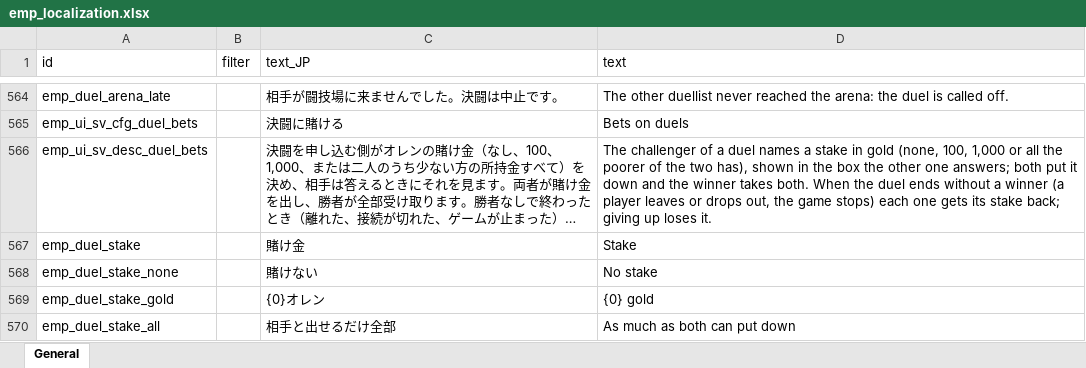
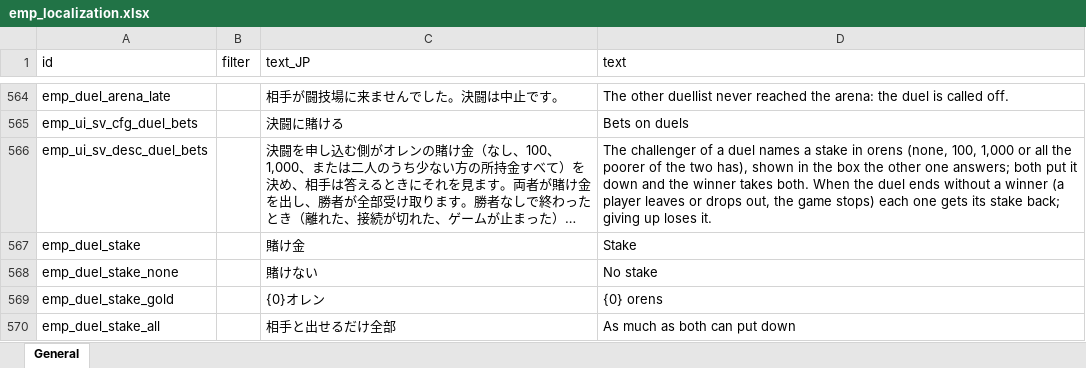
Before and after one commit to jeanfreger/elin-together-independence, an Excel workbook: package/LangMod/EN/emp_localization.xlsx, sheet General, drawn as a sheet; only a part is shown, gaps mark what is left out; long unchanged cells end in …; values as stored, in another font and other column widths than the file's, no borders; the diff covers the shown part only; the diff names each change by its address in the sheet, - before the commit and + after, or states it on an @@ line.

```diff
--- a/package/LangMod/EN/emp_localization.xlsx (sheet General)
+++ b/package/LangMod/EN/emp_localization.xlsx (sheet General)
-D566 (text): …stake in gold (none, 100,…
+D566 (text): …stake in orens (none, 100,…
-D569 (text): {0} gold
+D569 (text): {0} orens
```
Also changed, not shown: 14 edited cells elsewhere in this sheet.
